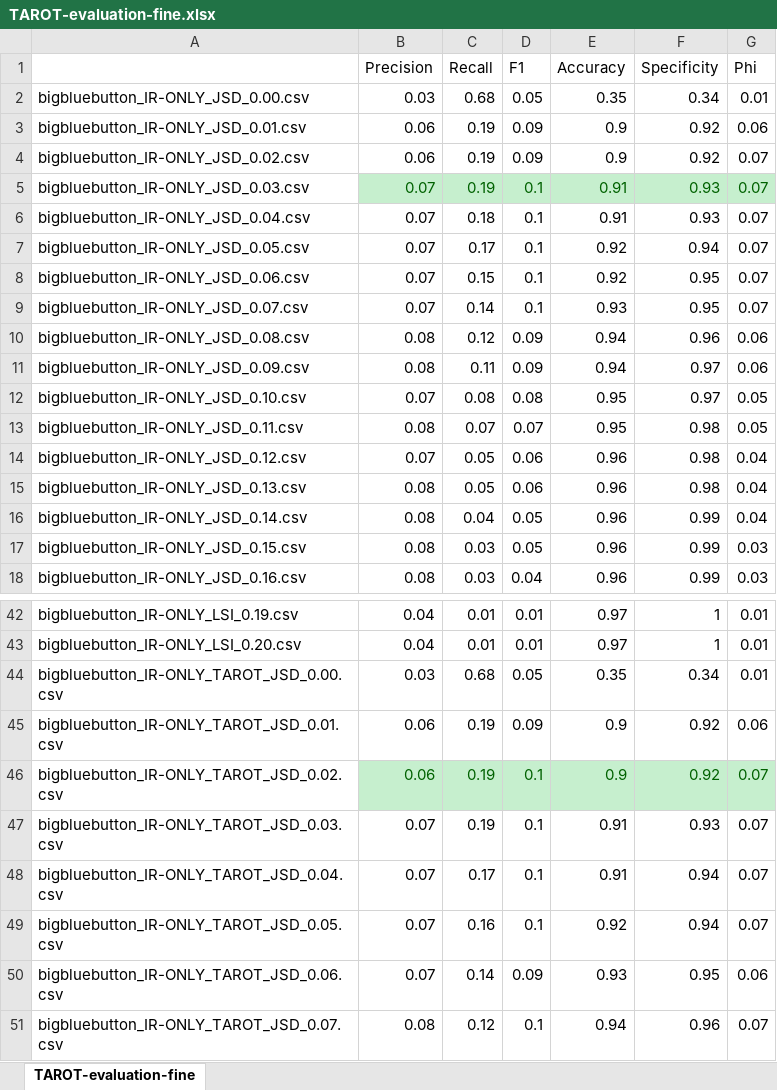
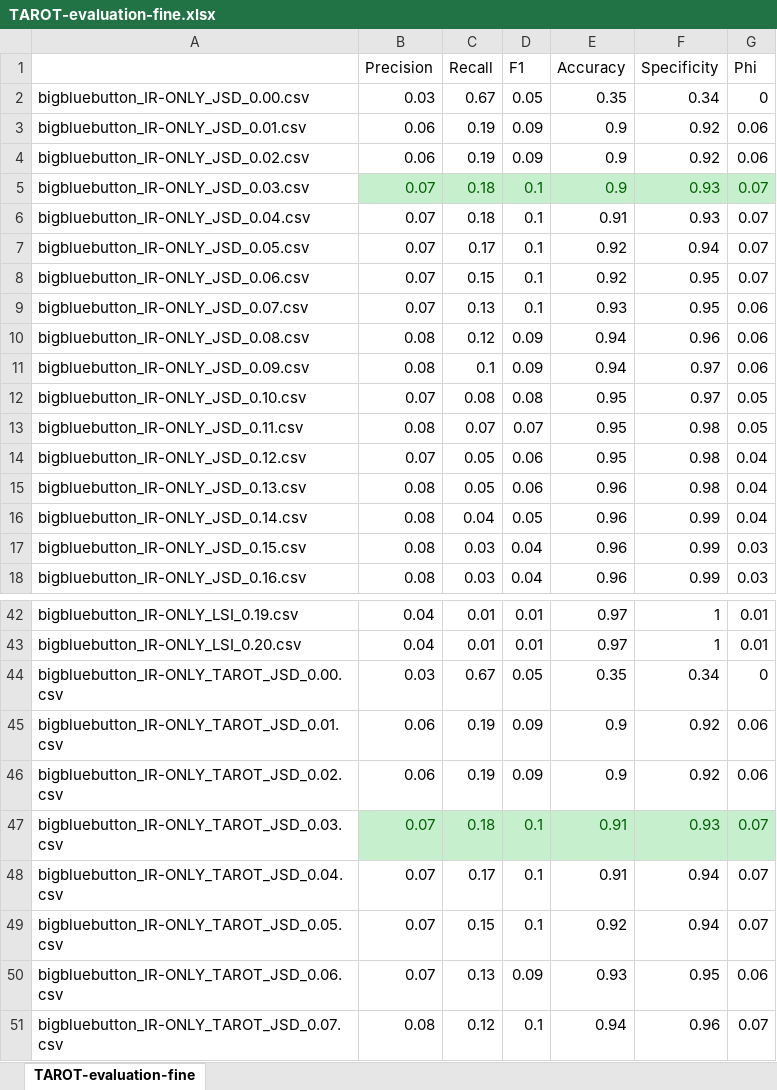
Before and after one commit to ArDoCo/Replication-Package-ICSE24_Recovering-Trace-Links-Between-Software-Documentation-And-Code, an Excel workbook: results/TAROT-evaluation-fine.xlsx, sheet TAROT-evaluation-fine, drawn as a sheet; only a part is shown, gaps mark what is left out; values as stored, in another font and other column widths than the file's, no borders; the diff covers the shown part only; the diff names each change by its address in the sheet, - before the commit and + after, or states it on an @@ line.

```diff
--- a/results/TAROT-evaluation-fine.xlsx (sheet TAROT-evaluation-fine)
+++ b/results/TAROT-evaluation-fine.xlsx (sheet TAROT-evaluation-fine)
-C2 (Recall): 0.68
+C2 (Recall): 0.67
-G2 (Phi): 0.01
+G2 (Phi): 0
-G4 (Phi): 0.07
+G4 (Phi): 0.06
-C5 (Recall): 0.19
+C5 (Recall): 0.18
-E5 (Accuracy): 0.91
+E5 (Accuracy): 0.9
-C9 (Recall): 0.14
+C9 (Recall): 0.13
-G9 (Phi): 0.07
+G9 (Phi): 0.06
-C11 (Recall): 0.11
+C11 (Recall): 0.1
-E14 (Accuracy): 0.96
+E14 (Accuracy): 0.95
-D17 (F1): 0.05
+D17 (F1): 0.04
-C44 (Recall): 0.68
+C44 (Recall): 0.67
-G44 (Phi): 0.01
+G44 (Phi): 0
@@ B46:G46 fill: #C6EFCE → none, text colour: #006100 → black @@
-D46 (F1): 0.1
+D46 (F1): 0.09
-G46 (Phi): 0.07
+G46 (Phi): 0.06
@@ B47:G47 fill: none → #C6EFCE, text colour: black → #006100 @@
-C47 (Recall): 0.19
+C47 (Recall): 0.18
-C49 (Recall): 0.16
+C49 (Recall): 0.15
-C50 (Recall): 0.14
+C50 (Recall): 0.13
```
Also changed, not shown: 42 edited cells elsewhere in this sheet, results/FTLRVariants.xlsx, 2 other files.
